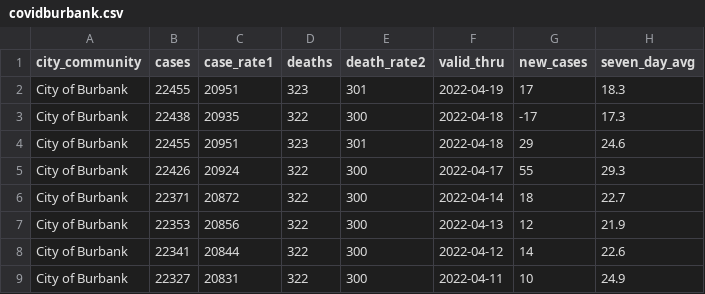
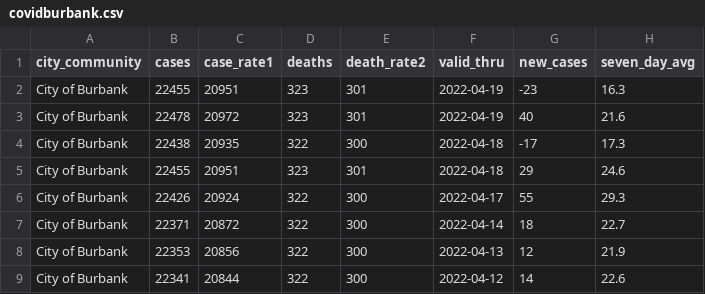
Before and after one commit to xianleonard/covidscraper, a CSV file: Output/covidburbank.csv, drawn as a sheet; only a part is shown; the shorter side is filled out with more unchanged rows.

```diff
--- a/Output/covidburbank.csv
+++ b/Output/covidburbank.csv
@@ -1,3 +1,4 @@
 city_community,cases,case_rate1,deaths,death_rate2,valid_thru,new_cases,seven_day_avg
-City of Burbank,22455,20951,323,301,2022-04-19,17,18.3
+City of Burbank,22455,20951,323,301,2022-04-19,-23,16.3
+City of Burbank,22478,20972,323,301,2022-04-19,40,21.6
 City of Burbank,22438,20935,322,300,2022-04-18,-17,17.3
```
Also changed, not shown: Output/covidmaster.csv, 1 other file.
